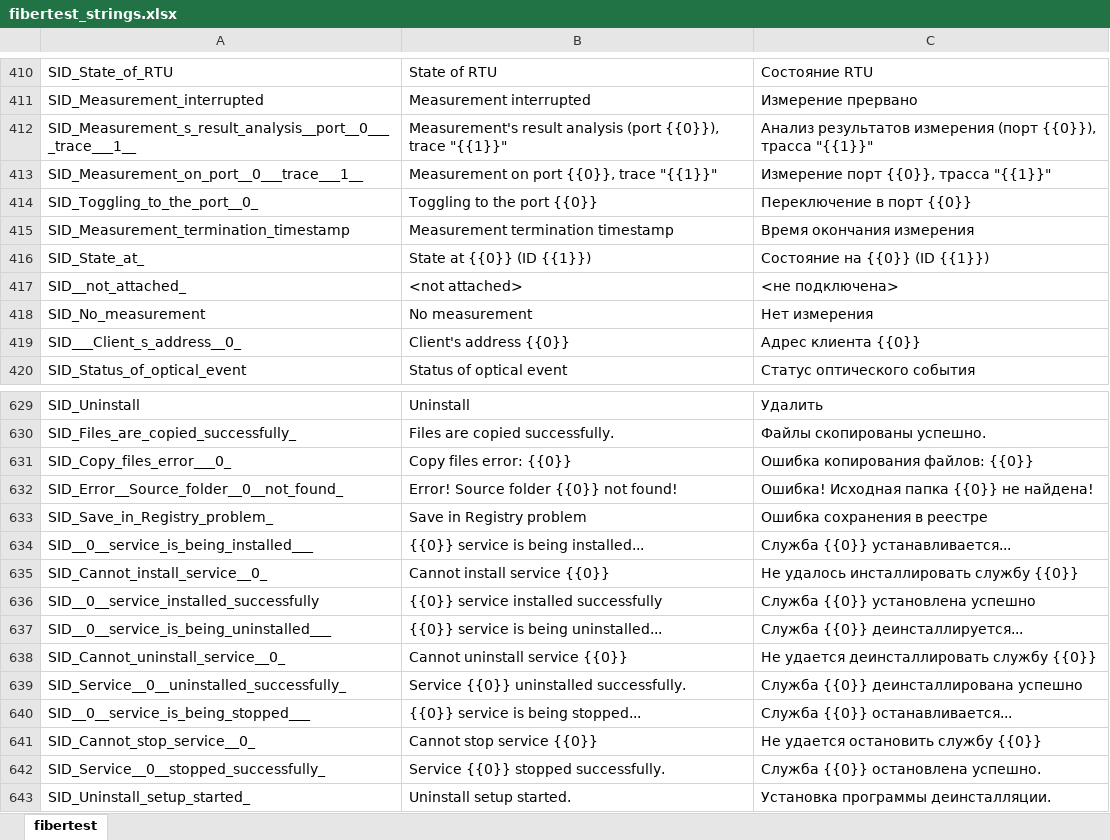
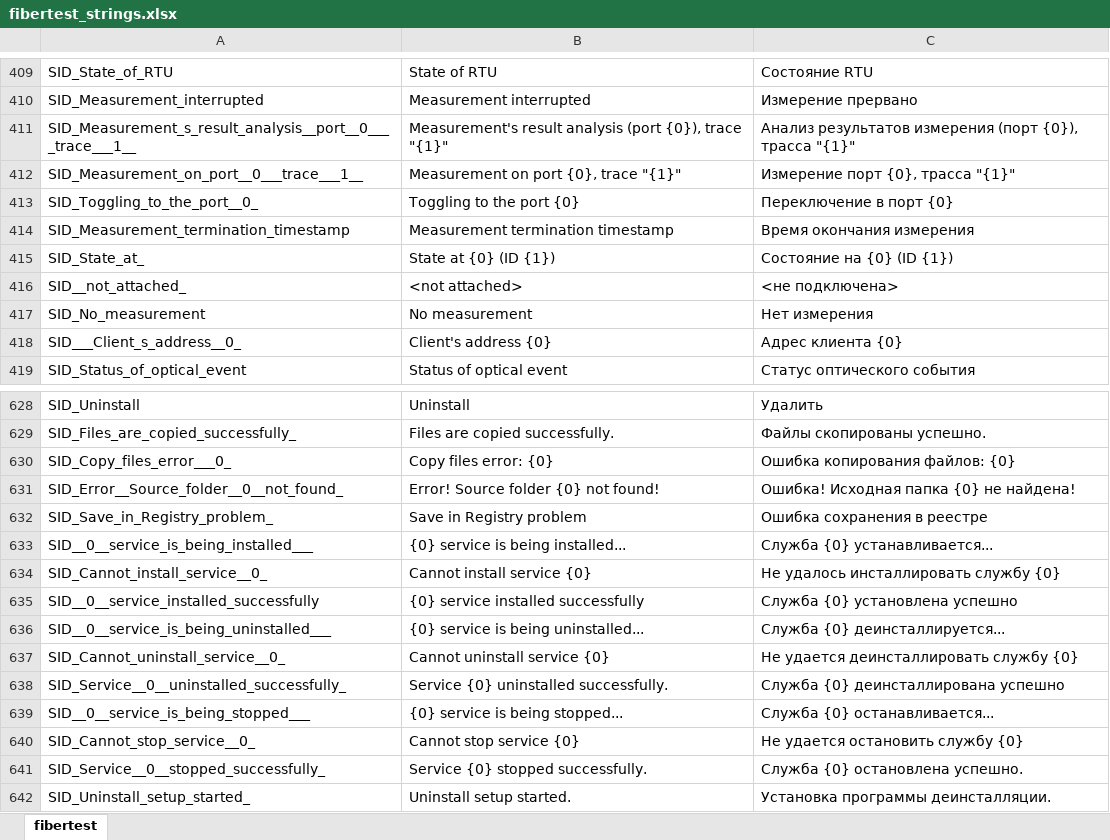
Before and after one commit to mli2805/Fibertest20, an Excel workbook: Client/WebClient/lang/fibertest_strings.xlsx, sheet fibertest, drawn as a sheet; only a part is shown, gaps mark what is left out; values as stored, in another font and other column widths than the file's, no borders; addresses are those after the commit; the diff covers the shown part only; the diff names each change by its address in the sheet, - before the commit and + after, or states it on an @@ line.

Commit message:
added missing resource strings to web client

```diff
--- a/Client/WebClient/lang/fibertest_strings.xlsx (sheet fibertest)
+++ b/Client/WebClient/lang/fibertest_strings.xlsx (sheet fibertest)
-B411: …analysis (port {{0}}), trace "{{1}}"
+B411: …analysis (port {0}), trace "{1}"
-C411: …измерения (порт {{0}}), трасса "{{1}}"
+C411: …измерения (порт {0}), трасса "{1}"
-B412: Measurement on port {{0}}, trace "{{1}}"
+B412: Measurement on port {0}, trace "{1}"
-C412: Измерение порт {{0}}, трасса "{{1}}"
+C412: Измерение порт {0}, трасса "{1}"
-B413: Toggling to the port {{0}}
+B413: Toggling to the port {0}
-C413: Переключение в порт {{0}}
+C413: Переключение в порт {0}
-B415: State at {{0}} (ID {{1}})
+B415: State at {0} (ID {1})
-C415: Состояние на {{0}} (ID {{1}})
+C415: Состояние на {0} (ID {1})
-B418: Client's address {{0}}
+B418: Client's address {0}
-C418: Адрес клиента {{0}}
+C418: Адрес клиента {0}
-B630: Copy files error: {{0}}
+B630: Copy files error: {0}
-C630: Ошибка копирования файлов: {{0}}
+C630: Ошибка копирования файлов: {0}
-B631: Error! Source folder {{0}} not found!
+B631: Error! Source folder {0} not found!
-C631: Ошибка! Исходная папка {{0}} не найдена!
+C631: Ошибка! Исходная папка {0} не найдена!
-B633: {{0}} service is being installed...
+B633: {0} service is being installed...
-C633: Служба {{0}} устанавливается...
+C633: Служба {0} устанавливается...
-B634: Cannot install service {{0}}
+B634: Cannot install service {0}
-C634: Не удалось инсталлировать службу {{0}}
+C634: Не удалось инсталлировать службу {0}
-B635: {{0}} service installed successfully
+B635: {0} service installed successfully
-C635: Служба {{0}} установлена успешно
+C635: Служба {0} установлена успешно
-B636: {{0}} service is being uninstalled...
+B636: {0} service is being uninstalled...
-C636: Служба {{0}} деинсталлируется...
+C636: Служба {0} деинсталлируется...
-B637: Cannot uninstall service {{0}}
+B637: Cannot uninstall service {0}
-C637: Не удается деинсталлировать службу {{0}}
+C637: Не удается деинсталлировать службу {0}
-B638: Service {{0}} uninstalled successfully.
+B638: Service {0} uninstalled successfully.
-C638: Служба {{0}} деинсталлирована успешно
+C638: Служба {0} деинсталлирована успешно
-B639: {{0}} service is being stopped...
+B639: {0} service is being stopped...
-C639: Служба {{0}} останавливается...
+C639: Служба {0} останавливается...
-B640: Cannot stop service {{0}}
+B640: Cannot stop service {0}
-C640: Не удается остановить службу {{0}}
+C640: Не удается остановить службу {0}
-B641: Service {{0}} stopped successfully.
+B641: Service {0} stopped successfully.
-C641: Служба {{0}} остановлена успешно.
+C641: Служба {0} остановлена успешно.
```
Also changed, not shown: 96 added rows, 1 removed row and 240 edited cells elsewhere in this sheet, 5 other files.
